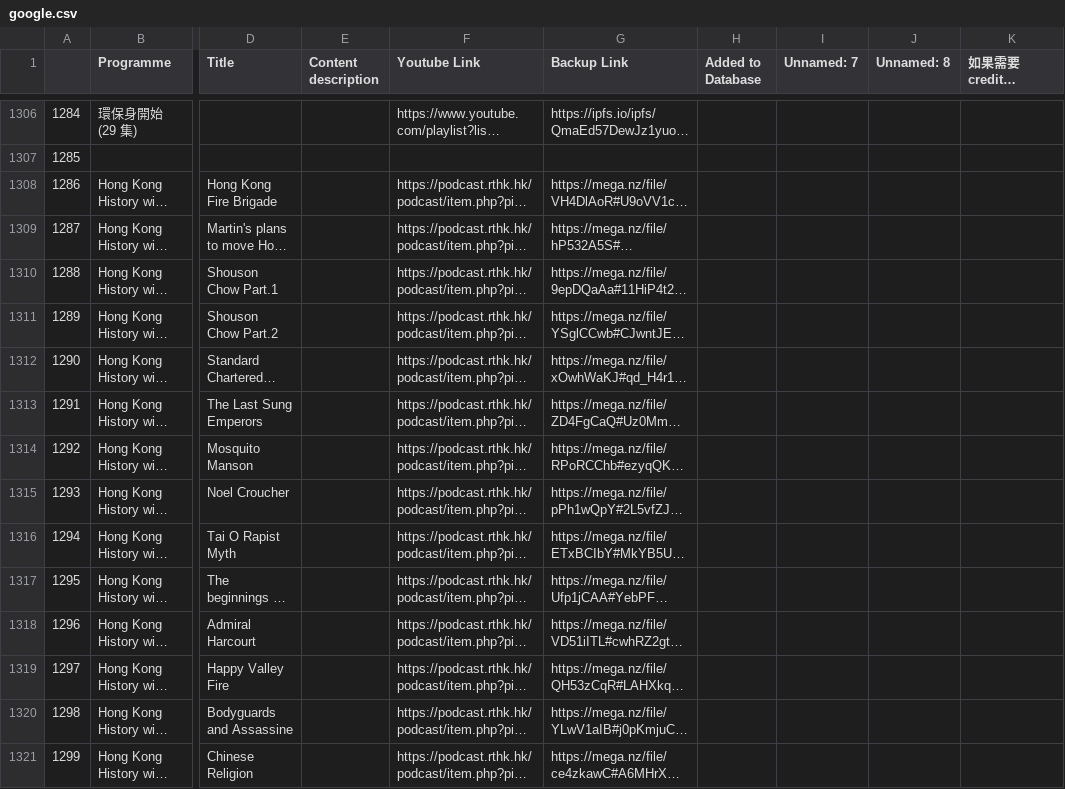
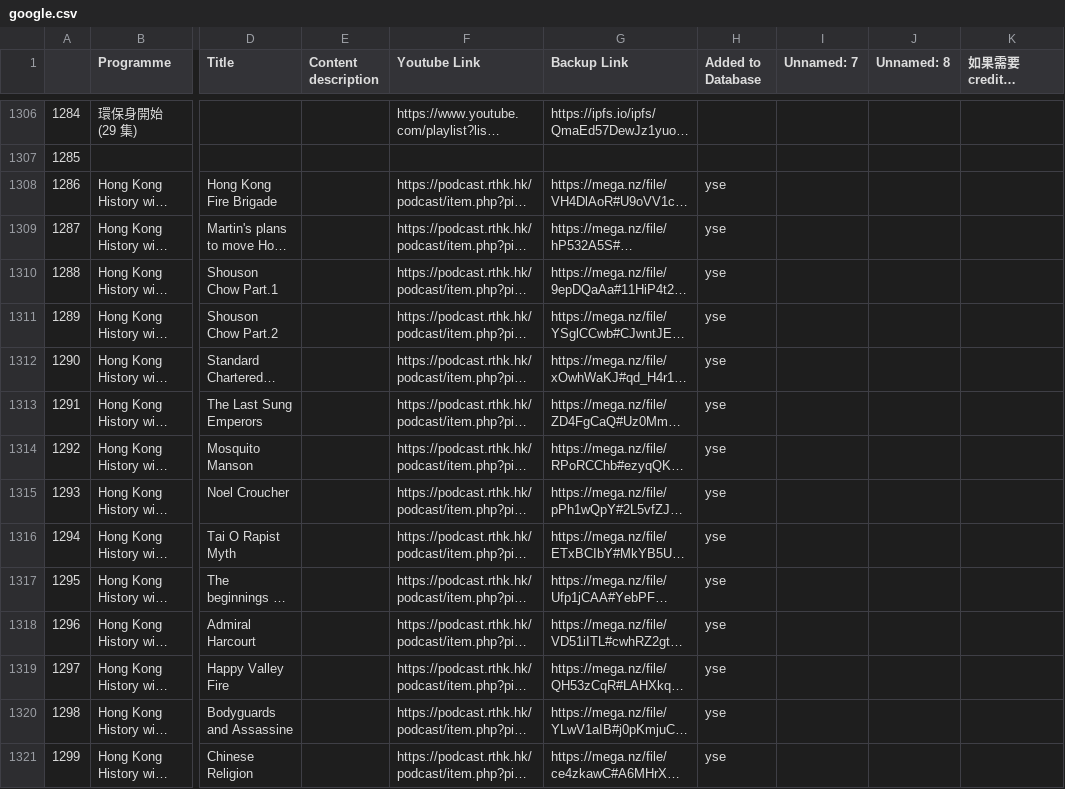
Before and after one commit to contributor120/rthk_checker, a CSV file: google.csv, drawn as a sheet; only a part is shown, gaps mark what is left out; long unchanged cells end in …; the diff covers the shown part only; the diff names each change by its address in the sheet, - before the commit and + after, or states it on an @@ line.

```diff
--- a/google.csv
+++ b/google.csv
-H1308:H1321 (Added to Database): (empty)
+H1308:H1321 (Added to Database): yse
```
Also changed, not shown: 73 edited cells elsewhere in this file, 1 other file.
